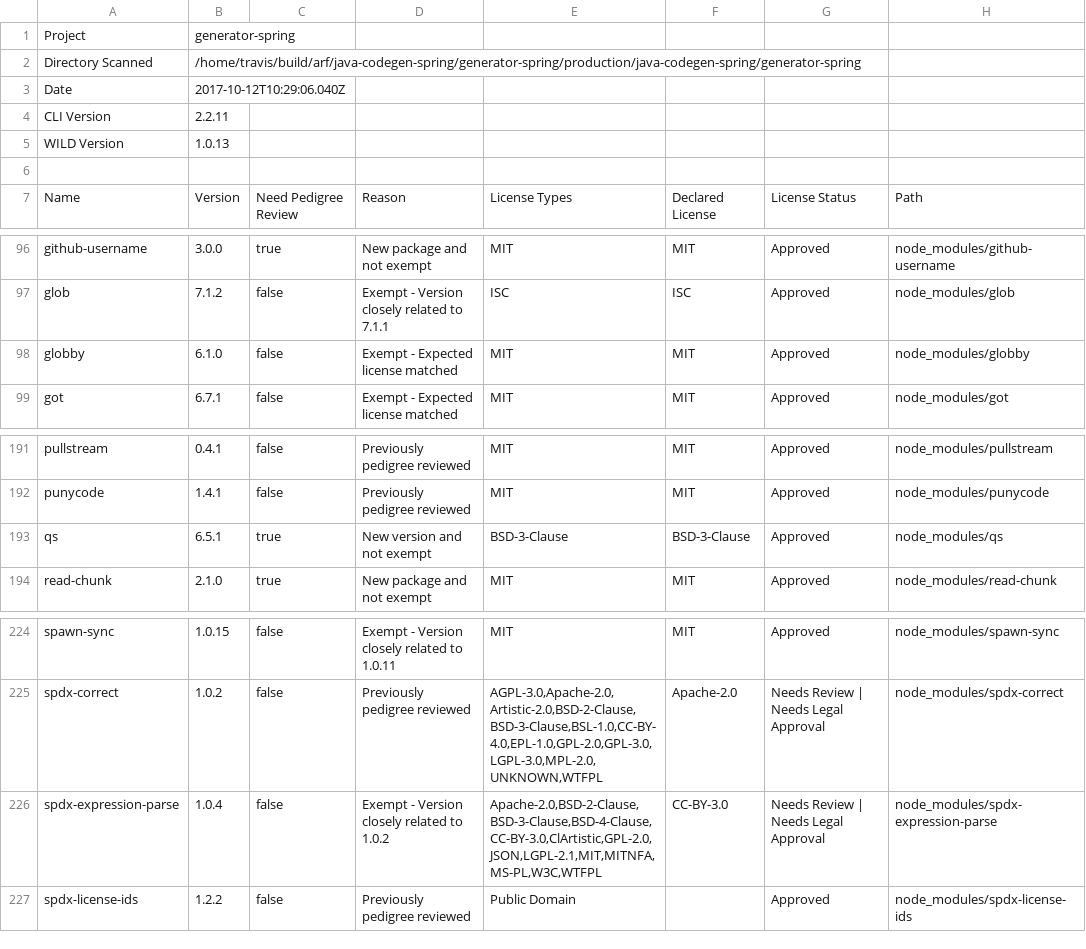
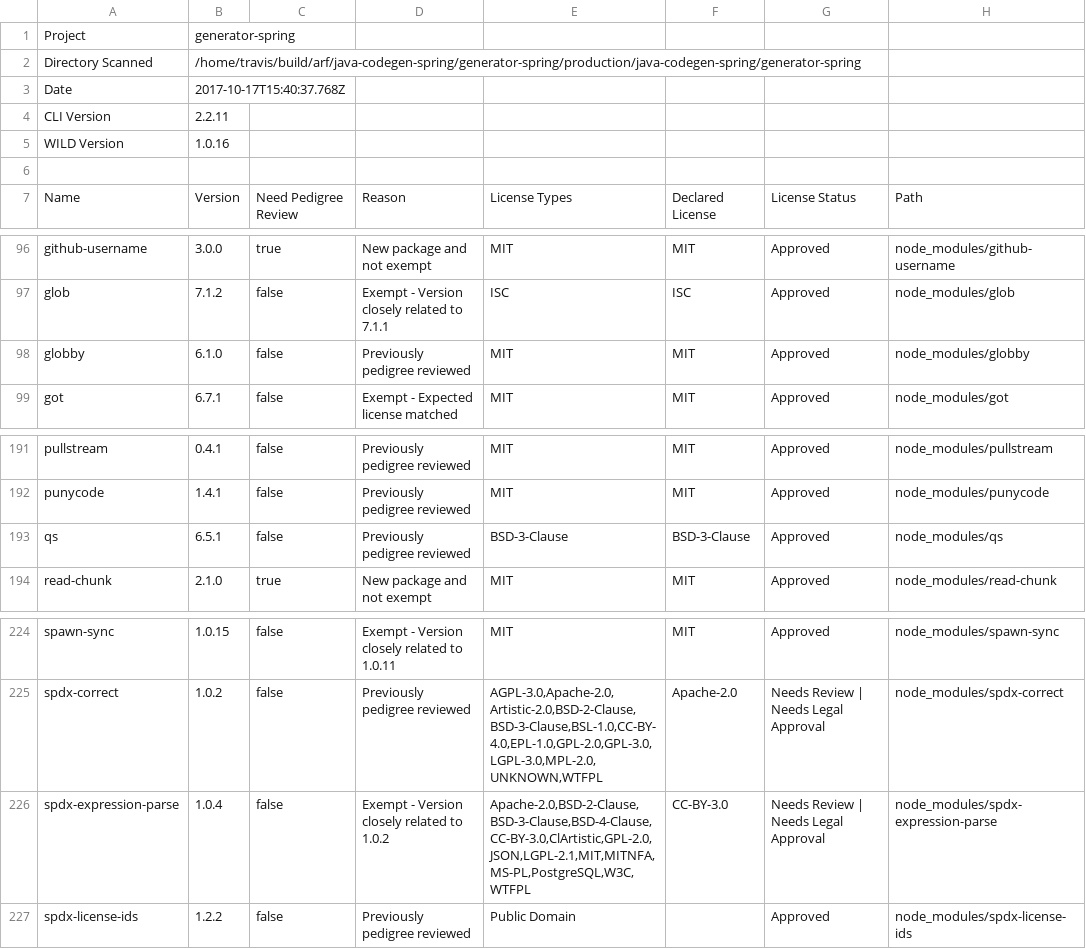
Before and after one commit to ibm-developer/generator-ibm-java-spring, a CSV file: docs/scan/Scan-Report.csv, drawn as a sheet; only a part is shown, gaps mark what is left out.

Commit message:
Update test coverage and code scan files

```diff
--- a/docs/scan/Scan-Report.csv
+++ b/docs/scan/Scan-Report.csv
@@ -2,5 +2,5 @@
 "Directory Scanned","/home/travis/build/arf/java-codegen-spring/generator-spring/production/java-codegen-spring/generator-spring"
-"Date","2017-10-12T10:29:06.040Z"
+"Date","2017-10-17T15:40:37.768Z"
 "CLI Version","2.2.11"
-"WILD Version","1.0.13"
+"WILD Version","1.0.16"
 ""
@@ -97,3 +97,3 @@
 "glob","7.1.2","false","Exempt - Version closely related to 7.1.1","ISC","ISC","Approved","node_modules/glob"
-"globby","6.1.0","false","Exempt - Expected license matched","MIT","MIT","Approved","node_modules/globby"
+"globby","6.1.0","false","Previously pedigree reviewed","MIT","MIT","Approved","node_modules/globby"
 "got","6.7.1","false","Exempt - Expected license matched","MIT","MIT","Approved","node_modules/got"
@@ -192,3 +192,3 @@
 "punycode","1.4.1","false","Previously pedigree reviewed","MIT","MIT","Approved","node_modules/punycode"
-"qs","6.5.1","true","New version and not exempt","BSD-3-Clause","BSD-3-Clause","Approved","node_modules/qs"
+"qs","6.5.1","false","Previously pedigree reviewed","BSD-3-Clause","BSD-3-Clause","Approved","node_modules/qs"
 "read-chunk","2.1.0","true","New package and not exempt","MIT","MIT","Approved","node_modules/read-chunk"
@@ -225,3 +225,3 @@
 "spdx-correct","1.0.2","false","Previously pedigree reviewed","AGPL-3.0,Apache-2.0,Artistic-2.0,BSD-2-Clause,BSD-3-Clause,BSL-1.0,CC-BY-4.0,EPL-1.0,GPL-2.0,GPL-3.0,LGPL-3.0,MPL-2.0,UNKNOWN,WTFPL","Apache-2.0","Needs Review | Needs Legal Approval","node_modules/spdx-correct"
-"spdx-expression-parse","1.0.4","false","Exempt - Version closely related to 1.0.2","Apache-2.0,BSD-2-Clause,BSD-3-Clause,BSD-4-Clause,CC-BY-3.0,ClArtistic,GPL-2.0,JSON,LGPL-2.1,MIT,MITNFA,MS-PL,W3C,WTFPL","CC-BY-3.0","Needs Review | Needs Legal Approval","node_modules/spdx-expression-parse"
+"spdx-expression-parse","1.0.4","false","Exempt - Version closely related to 1.0.2","Apache-2.0,BSD-2-Clause,BSD-3-Clause,BSD-4-Clause,CC-BY-3.0,ClArtistic,GPL-2.0,JSON,LGPL-2.1,MIT,MITNFA,MS-PL,PostgreSQL,W3C,WTFPL","CC-BY-3.0","Needs Review | Needs Legal Approval","node_modules/spdx-expression-parse"
 "spdx-license-ids","1.2.2","false","Previously pedigree reviewed","Public Domain","","Approved","node_modules/spdx-license-ids"
```
Also changed, not shown: 25 other files.
